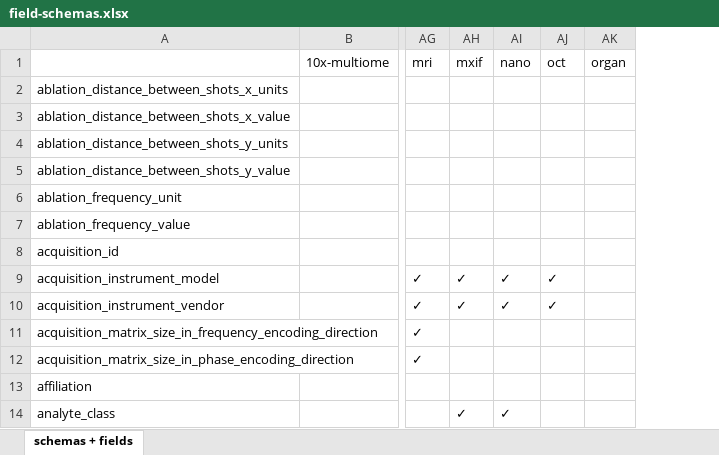
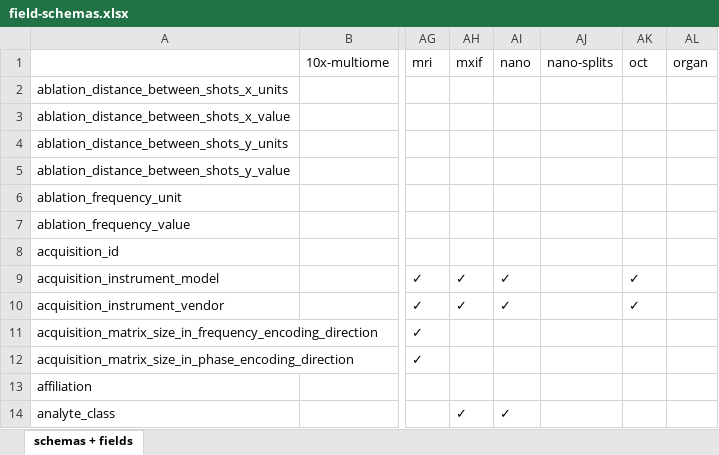
Before and after one commit to hubmapconsortium/ingest-validation-tools, an Excel workbook: docs/field-schemas.xlsx, sheet schemas + fields, drawn as a sheet; only a part is shown, gaps mark what is left out; values as stored, in another font and other column widths than the file's, no borders; the diff names each change by its address in the sheet, - before the commit and + after, or states it on an @@ line.

Commit message:
Docs: Add nanoSPLITS back

```diff
--- a/docs/field-schemas.xlsx (sheet schemas + fields)
+++ b/docs/field-schemas.xlsx (sheet schemas + fields)
+column AJ (nano-splits), empty
```
Also changed, not shown: 5 other files.
